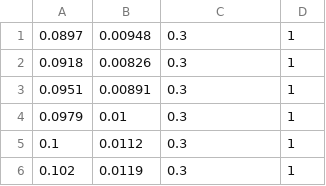
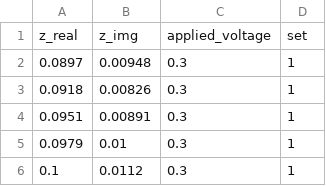
Before and after one commit to ECSIM/pem-dataset1, a CSV file: Activation Test MEA Constant Voltage 0.6V/1.csv, drawn as a sheet; only a part is shown; the shorter side is filled out with more unchanged rows; the diff names each change by its address in the sheet, - before the commit and + after, or states it on an @@ line.

```diff
--- a/Activation Test MEA Constant Voltage 0.6V/1.csv
+++ b/Activation Test MEA Constant Voltage 0.6V/1.csv
+row 1: z_real | z_img | applied_voltage | set
```
Also changed, not shown: Activation Test MEA Constant Voltage 0.6V/3.csv, Activation Test MEA Constant Voltage 0.6V/5.csv, 1 other file.
